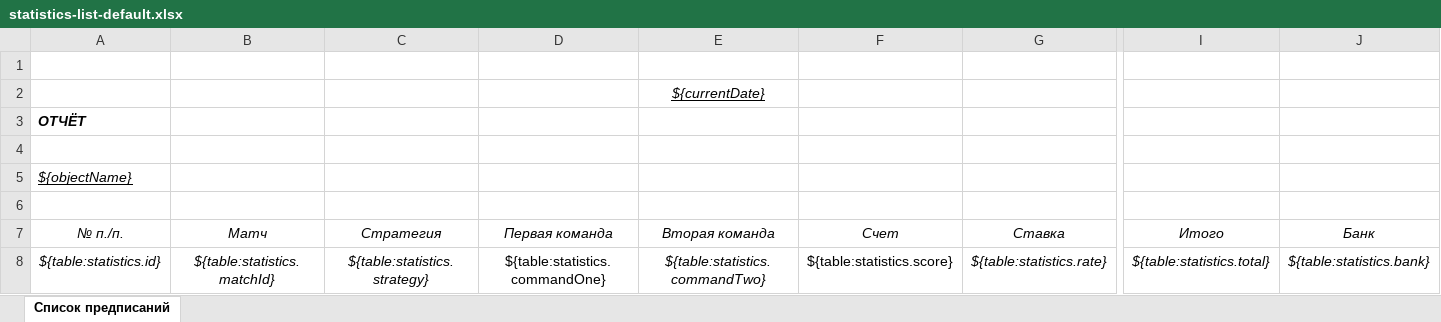
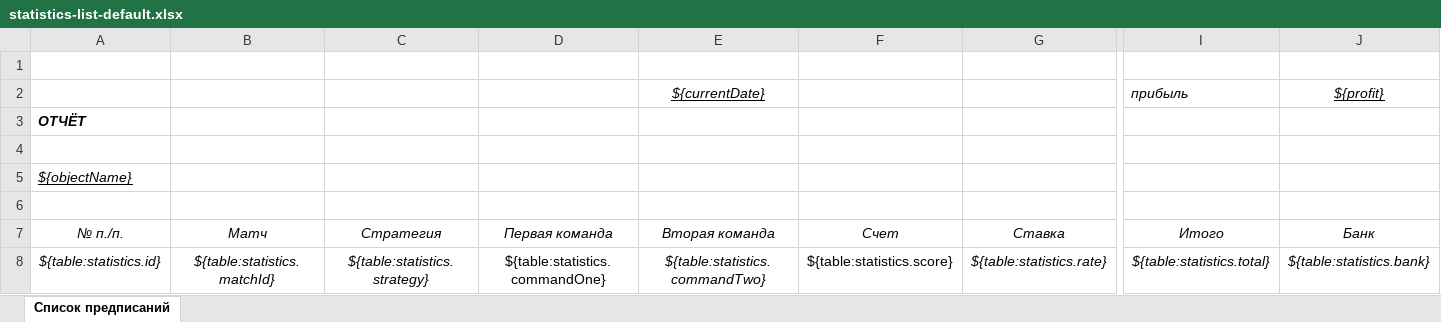
Before and after one commit to Sedjj/rate, an Excel workbook: exportTemplates/statistics-list-default.xlsx, sheet Список предписаний, drawn as a sheet; only a part is shown, gaps mark what is left out; values as stored, in another font and other column widths than the file's, no borders; removed rows and columns are numbered as before the commit, all else as after; rows hold the shown columns only; the diff names each change by its address in the sheet, - before the commit and + after, or states it on an @@ line.

```diff
--- a/exportTemplates/statistics-list-default.xlsx (sheet Список предписаний)
+++ b/exportTemplates/statistics-list-default.xlsx (sheet Список предписаний)
-row 2:  |  |  |  | ${currentDate}
+row 2:  |  |  |  | ${currentDate} |  |  | прибыль | ${profit}
```
Also changed, not shown: 3 other files.
